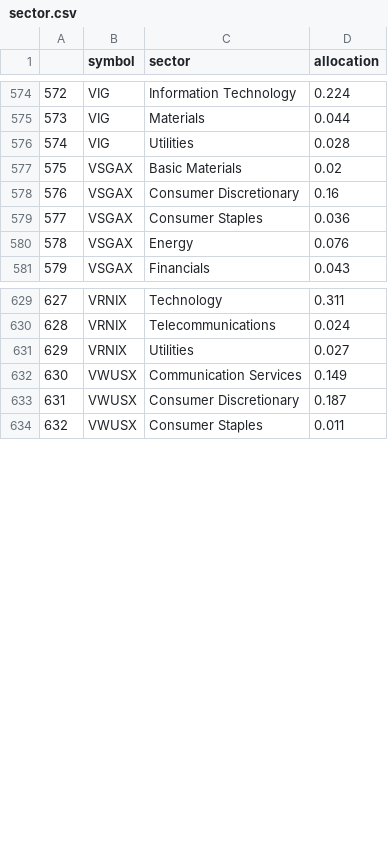
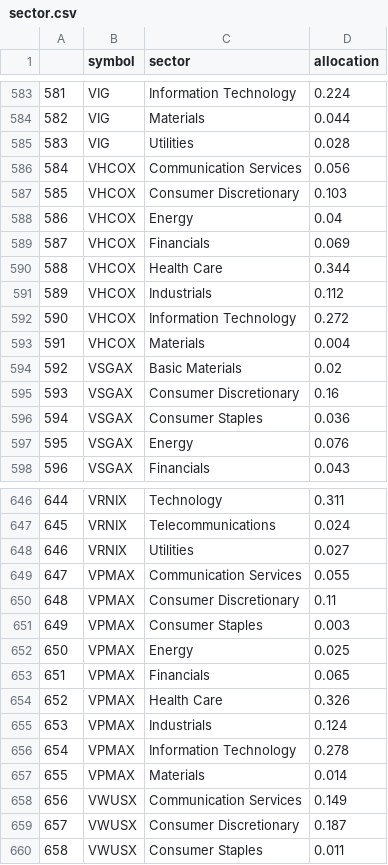
Before and after one commit to Keekteng/InvestoGPT, a CSV file: data/processed/20240223/sector.csv, drawn as a sheet; only a part is shown, gaps mark what is left out; the diff covers the shown part only; the diff names each change by its address in the sheet, - before the commit and + after, or states it on an @@ line.

```diff
--- a/data/processed/20240223/sector.csv
+++ b/data/processed/20240223/sector.csv
@@ column A renumbered from row 555 down @@
+row 586: 584 | VHCOX | Communication Services | 0.056
+row 587: 585 | VHCOX | Consumer Discretionary | 0.103
+row 588: 586 | VHCOX | Energy | 0.04
+row 589: 587 | VHCOX | Financials | 0.069
+row 590: 588 | VHCOX | Health Care | 0.344
+row 591: 589 | VHCOX | Industrials | 0.112
+row 592: 590 | VHCOX | Information Technology | 0.272
+row 593: 591 | VHCOX | Materials | 0.004
+row 649: 647 | VPMAX | Communication Services | 0.055
+row 650: 648 | VPMAX | Consumer Discretionary | 0.11
+row 651: 649 | VPMAX | Consumer Staples | 0.003
+row 652: 650 | VPMAX | Energy | 0.025
+row 653: 651 | VPMAX | Financials | 0.065
+row 654: 652 | VPMAX | Health Care | 0.326
+row 655: 653 | VPMAX | Industrials | 0.124
+row 656: 654 | VPMAX | Information Technology | 0.278
+row 657: 655 | VPMAX | Materials | 0.014
```
Also changed, not shown: 27 added rows elsewhere in this file, data/processed/20240223/fund_detail.csv, data/processed/20240223/perf.csv, 16 other files.
